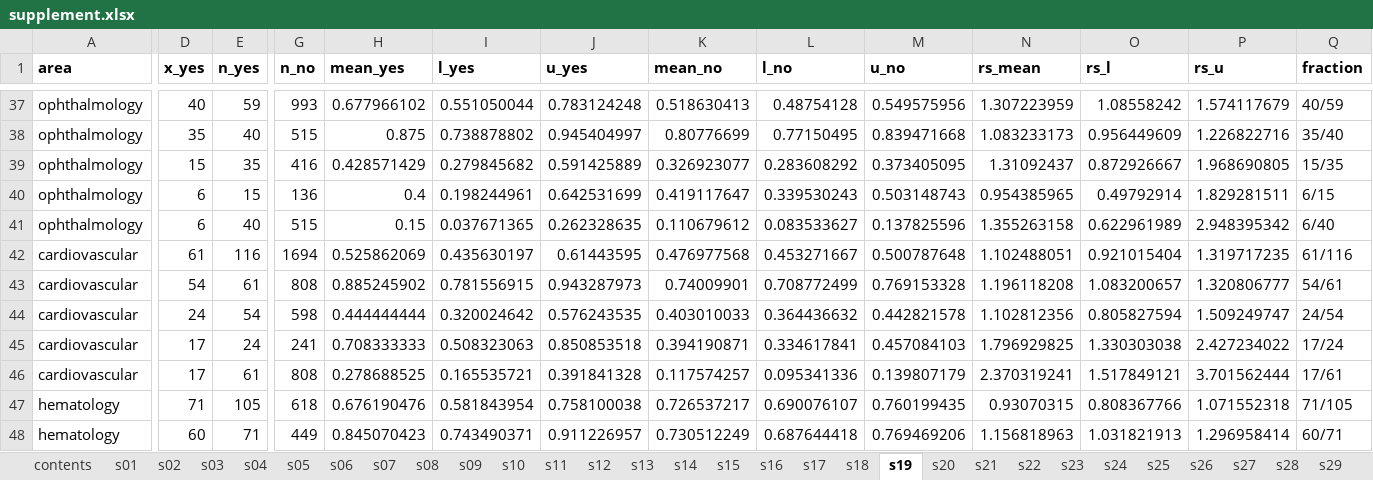
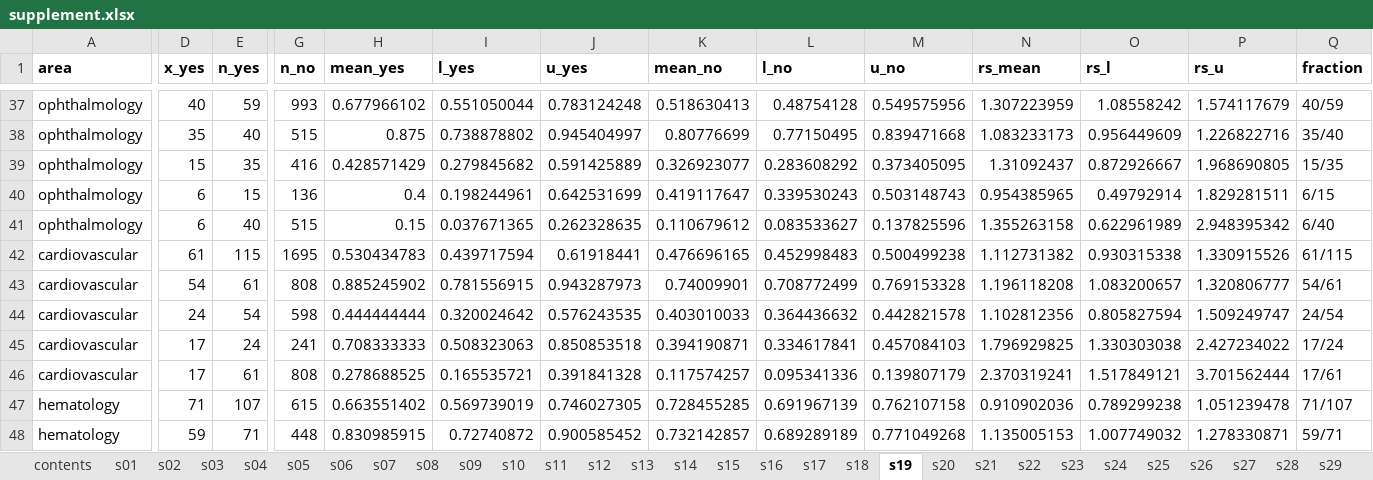
Before and after one commit to ericminikel/genetic_support, an Excel workbook: display_items/supplement.xlsx, sheet s19, drawn as a sheet; only a part is shown, gaps mark what is left out; values as stored, in another font and other column widths than the file's, no borders; removed rows and columns are numbered as before the commit, all else as after; rows hold the shown columns only; the diff covers the shown part only; the diff names each change by its address in the sheet, - before the commit and + after, or states it on an @@ line.

```diff
--- a/display_items/supplement.xlsx (sheet s19)
+++ b/display_items/supplement.xlsx (sheet s19)
-E42 (n_yes): 116
+E42 (n_yes): 115
-G42 (n_no): 1694
+G42 (n_no): 1695
-H42 (mean_yes): 0.525862069
+H42 (mean_yes): 0.530434783
-I42 (l_yes): 0.435630197
+I42 (l_yes): 0.439717594
-J42 (u_yes): 0.61443595
+J42 (u_yes): 0.61918441
-K42 (mean_no): 0.476977568
+K42 (mean_no): 0.476696165
-L42 (l_no): 0.453271667
+L42 (l_no): 0.452998483
-M42 (u_no): 0.500787648
+M42 (u_no): 0.500499238
-N42 (rs_mean): 1.102488051
+N42 (rs_mean): 1.112731382
-O42 (rs_l): 0.921015404
+O42 (rs_l): 0.930315338
-P42 (rs_u): 1.319717235
+P42 (rs_u): 1.330915526
-Q42 (fraction): 61/116
+Q42 (fraction): 61/115
-row 47: hematology | 71 | 105 | 618 | 0.676190476 | 0.581843954 | 0.758100038 | 0.726537217 | 0.690076107 | 0.760199435 | 0.93070315 | 0.808367766 | 1.071552318 | 71/105
+row 47: hematology | 71 | 107 | 615 | 0.663551402 | 0.569739019 | 0.746027305 | 0.728455285 | 0.691967139 | 0.762107158 | 0.910902036 | 0.789299238 | 1.051239478 | 71/107
-D48 (x_yes): 60
+D48 (x_yes): 59
-G48 (n_no): 449
+G48 (n_no): 448
-H48 (mean_yes): 0.845070423
+H48 (mean_yes): 0.830985915
-I48 (l_yes): 0.743490371
+I48 (l_yes): 0.72740872
-J48 (u_yes): 0.911226957
+J48 (u_yes): 0.900585452
-K48 (mean_no): 0.730512249
+K48 (mean_no): 0.732142857
-L48 (l_no): 0.687644418
+L48 (l_no): 0.689289189
-M48 (u_no): 0.769469206
+M48 (u_no): 0.771049268
-N48 (rs_mean): 1.156818963
+N48 (rs_mean): 1.135005153
-O48 (rs_l): 1.031821913
+O48 (rs_l): 1.007749032
-P48 (rs_u): 1.296958414
+P48 (rs_u): 1.278330871
-Q48 (fraction): 60/71
+Q48 (fraction): 59/71
```
Also changed, not shown: 35 added rows, 35 removed rows and 175 edited cells elsewhere in this sheet, sheet s05, sheet s16, sheet s28, sheet s26, sheet s31, sheet s20, 20 more sheets, 38 other files.
